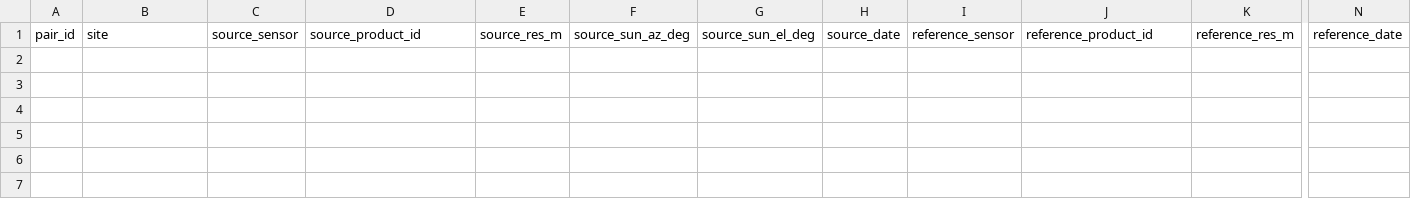
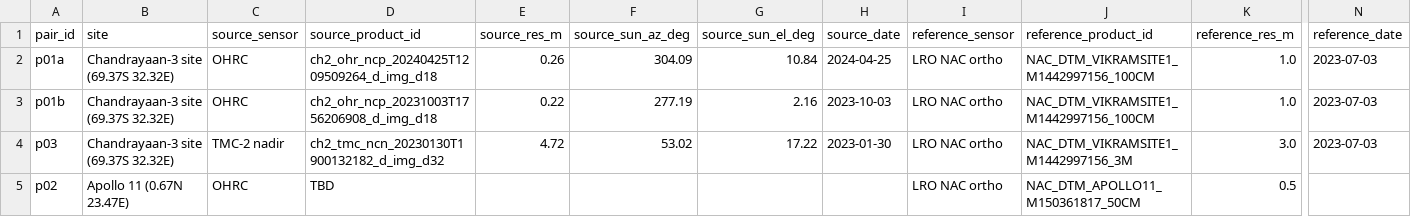
Before and after one commit to Saurdeveloper/lunar-nexa, a CSV file: data/manifest.csv, drawn as a sheet; only a part is shown, gaps mark what is left out; rows hold the shown columns only; the diff names each change by its address in the sheet, - before the commit and + after, or states it on an @@ line.

Commit message:
real data prep and first real-pair results

```diff
--- a/data/manifest.csv
+++ b/data/manifest.csv
+row 2: p01a | Chandrayaan-3 site (69.37S 32.32E) | OHRC | ch2_ohr_ncp_20240425T1209509264_d_img_d18 | 0.26 | 304.09 | 10.84 | 2024-04-25 | LRO NAC ortho | NAC_DTM_VIKRAMSITE1_M1442997156_100CM | 1.0 | 2023-07-03
+row 3: p01b | Chandrayaan-3 site (69.37S 32.32E) | OHRC | ch2_ohr_ncp_20231003T1756206908_d_img_d18 | 0.22 | 277.19 | 2.16 | 2023-10-03 | LRO NAC ortho | NAC_DTM_VIKRAMSITE1_M1442997156_100CM | 1.0 | 2023-07-03
+row 4: p03 | Chandrayaan-3 site (69.37S 32.32E) | TMC-2 nadir | ch2_tmc_ncn_20230130T1900132182_d_img_d32 | 4.72 | 53.02 | 17.22 | 2023-01-30 | LRO NAC ortho | NAC_DTM_VIKRAMSITE1_M1442997156_3M | 3.0 | 2023-07-03
+row 5: p02 | Apollo 11 (0.67N 23.47E) | OHRC | TBD |  |  |  |  | LRO NAC ortho | NAC_DTM_APOLLO11_M150361817_50CM | 0.5
```
Also changed, not shown: 5 other files.
